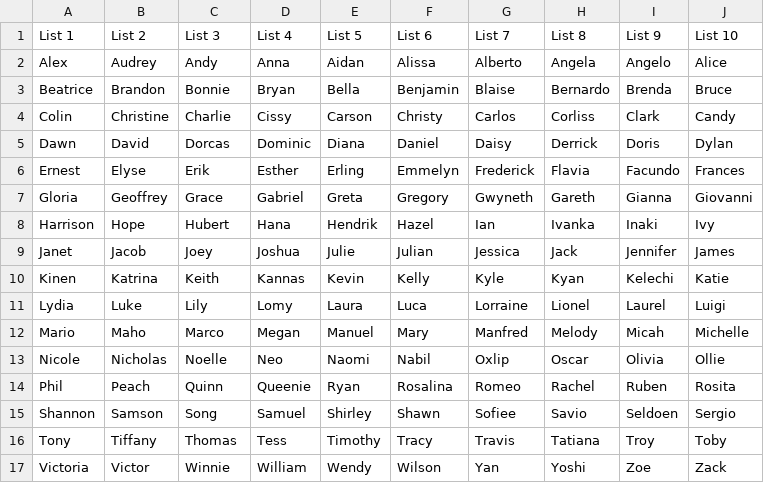
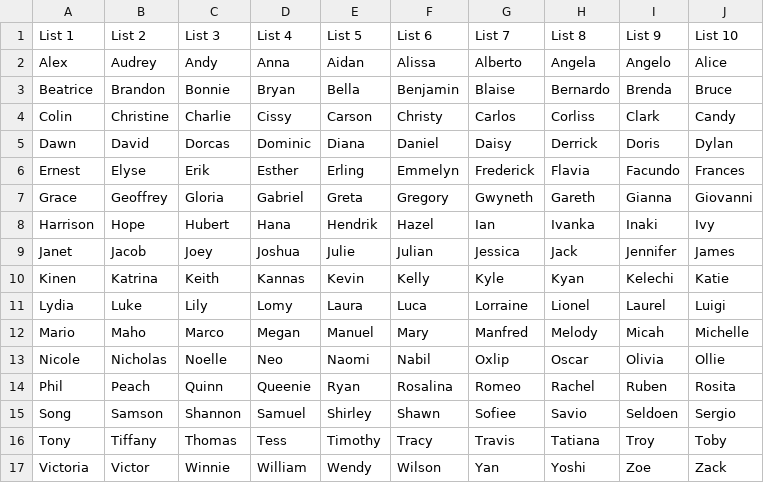
Before and after one commit to Luigi728/ExtraTrack_Github, a CSV file: RCP_Analysis/Storm_Name_List.csv, drawn as a sheet.

```diff
--- a/RCP_Analysis/Storm_Name_List.csv
+++ b/RCP_Analysis/Storm_Name_List.csv
@@ -6,3 +6,3 @@ Dawn,David,Dorcas,Dominic,Diana,Daniel,Daisy,Derrick,Doris,Dylan
 Ernest,Elyse,Erik,Esther,Erling,Emmelyn,Frederick,Flavia,Facundo,Frances
-Gloria,Geoffrey,Grace,Gabriel,Greta,Gregory,Gwyneth,Gareth,Gianna,Giovanni
+Grace,Geoffrey,Gloria,Gabriel,Greta,Gregory,Gwyneth,Gareth,Gianna,Giovanni
 Harrison,Hope,Hubert,Hana,Hendrik,Hazel,Ian,Ivanka,Inaki,Ivy
@@ -14,3 +14,3 @@ Nicole,Nicholas,Noelle,Neo,Naomi,Nabil,Oxlip,Oscar,Olivia,Ollie
 Phil,Peach,Quinn,Queenie,Ryan,Rosalina,Romeo,Rachel,Ruben,Rosita
-Shannon,Samson,Song,Samuel,Shirley,Shawn,Sofiee,Savio,Seldoen,Sergio
+Song,Samson,Shannon,Samuel,Shirley,Shawn,Sofiee,Savio,Seldoen,Sergio
 Tony,Tiffany,Thomas,Tess,Timothy,Tracy,Travis,Tatiana,Troy,Toby
```
Also changed, not shown: 27 other files.
